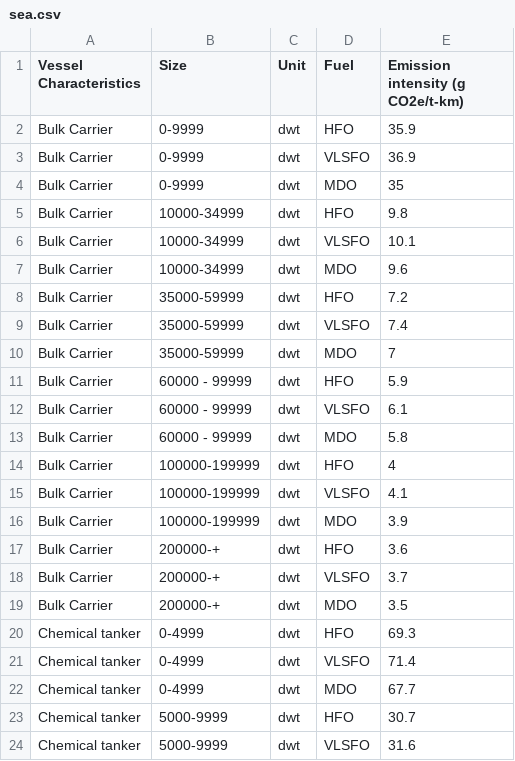
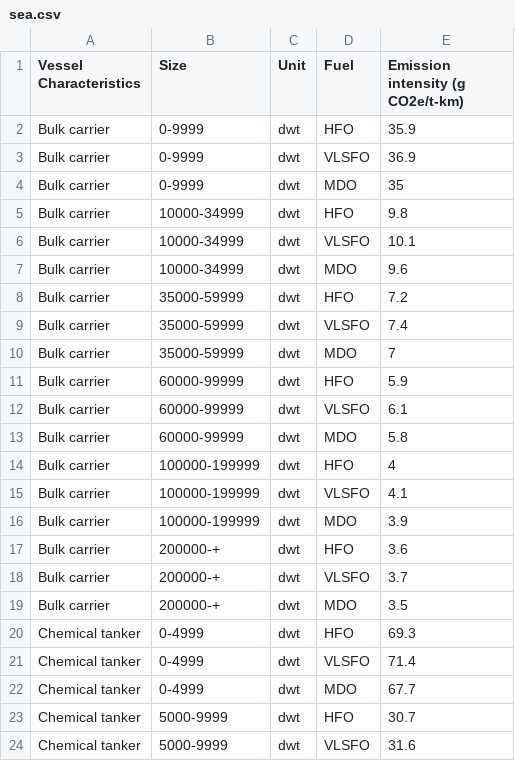
Before and after one commit to merenozcetin/CE492-Project, a CSV file: server/data/sea.csv, drawn as a sheet; only a part is shown.

```diff
--- a/server/data/sea.csv
+++ b/server/data/sea.csv
@@ -1,20 +1,20 @@
 Vessel Characteristics,Size,Unit,Fuel,Emission intensity (g CO2e/t-km)
-Bulk Carrier,0-9999,dwt,HFO,35.9
-Bulk Carrier,0-9999,dwt,VLSFO,36.9
-Bulk Carrier,0-9999,dwt,MDO,35
-Bulk Carrier,10000-34999,dwt,HFO,9.8
-Bulk Carrier,10000-34999,dwt,VLSFO,10.1
-Bulk Carrier,10000-34999,dwt,MDO,9.6
-Bulk Carrier,35000-59999,dwt,HFO,7.2
-Bulk Carrier,35000-59999,dwt,VLSFO,7.4
-Bulk Carrier,35000-59999,dwt,MDO,7
-Bulk Carrier,60000 - 99999,dwt,HFO,5.9
-Bulk Carrier,60000 - 99999,dwt,VLSFO,6.1
-Bulk Carrier,60000 - 99999,dwt,MDO,5.8
-Bulk Carrier,100000-199999,dwt,HFO,4
-Bulk Carrier,100000-199999,dwt,VLSFO,4.1
-Bulk Carrier,100000-199999,dwt,MDO,3.9
-Bulk Carrier,200000-+,dwt,HFO,3.6
-Bulk Carrier,200000-+,dwt,VLSFO,3.7
-Bulk Carrier,200000-+,dwt,MDO,3.5
+Bulk carrier,0-9999,dwt,HFO,35.9
+Bulk carrier,0-9999,dwt,VLSFO,36.9
+Bulk carrier,0-9999,dwt,MDO,35
+Bulk carrier,10000-34999,dwt,HFO,9.8
+Bulk carrier,10000-34999,dwt,VLSFO,10.1
+Bulk carrier,10000-34999,dwt,MDO,9.6
+Bulk carrier,35000-59999,dwt,HFO,7.2
+Bulk carrier,35000-59999,dwt,VLSFO,7.4
+Bulk carrier,35000-59999,dwt,MDO,7
+Bulk carrier,60000-99999,dwt,HFO,5.9
+Bulk carrier,60000-99999,dwt,VLSFO,6.1
+Bulk carrier,60000-99999,dwt,MDO,5.8
+Bulk carrier,100000-199999,dwt,HFO,4
+Bulk carrier,100000-199999,dwt,VLSFO,4.1
+Bulk carrier,100000-199999,dwt,MDO,3.9
+Bulk carrier,200000-+,dwt,HFO,3.6
+Bulk carrier,200000-+,dwt,VLSFO,3.7
+Bulk carrier,200000-+,dwt,MDO,3.5
 Chemical tanker,0-4999,dwt,HFO,69.3
```
Also changed, not shown: 1 other file.
